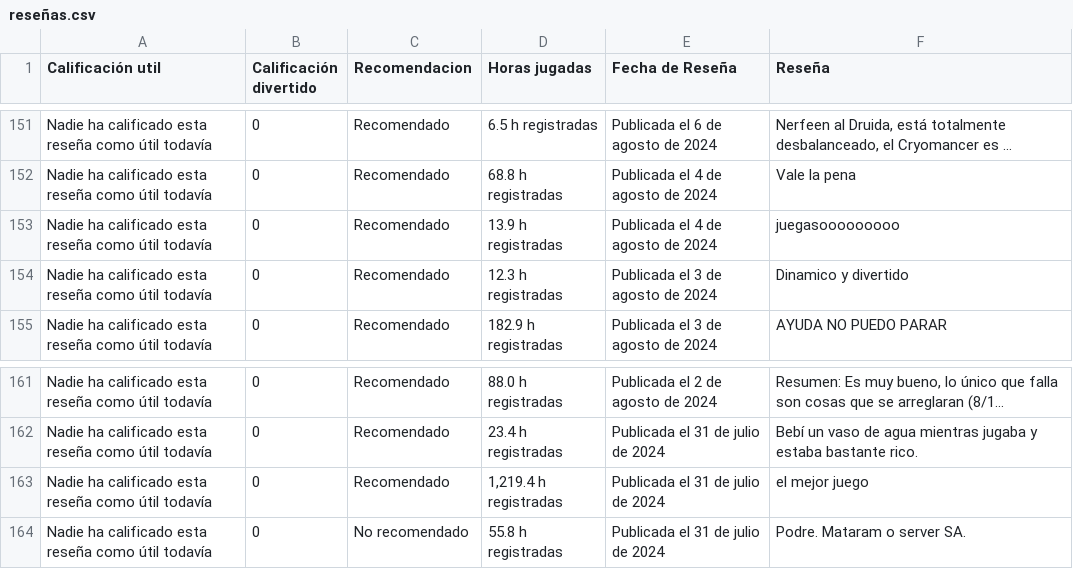
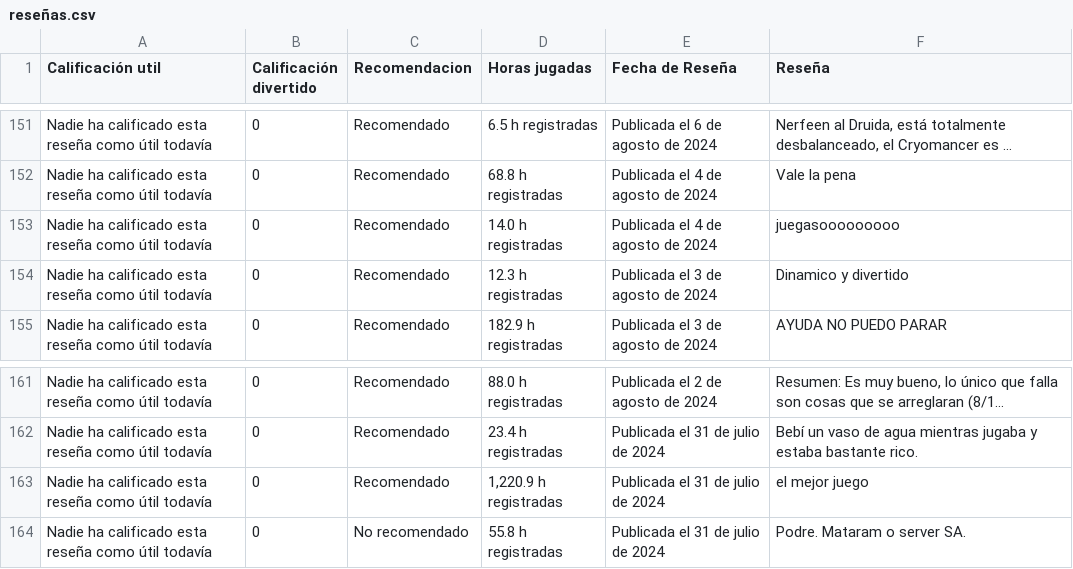
Before and after one commit to G6B0/Analisis-Rese-as-Steam, a CSV file: reseñas.csv, drawn as a sheet; only a part is shown, gaps mark what is left out; long unchanged cells end in …; the diff names each change by its address in the sheet, - before the commit and + after, or states it on an @@ line.

Commit message:
reseñas.csv que contiene todas las reseñas
Reseñas de latinoamérica del juego Dungeonborne en Steam

```diff
--- a/reseñas.csv
+++ b/reseñas.csv
-D153 (Horas jugadas): 13.9 h registradas
+D153 (Horas jugadas): 14.0 h registradas
-D163 (Horas jugadas): 1,219.4 h registradas
+D163 (Horas jugadas): 1,220.9 h registradas
```
